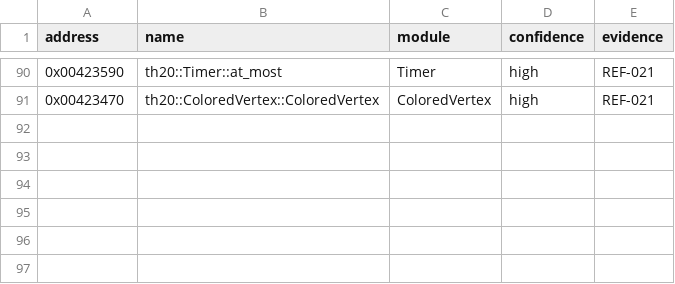
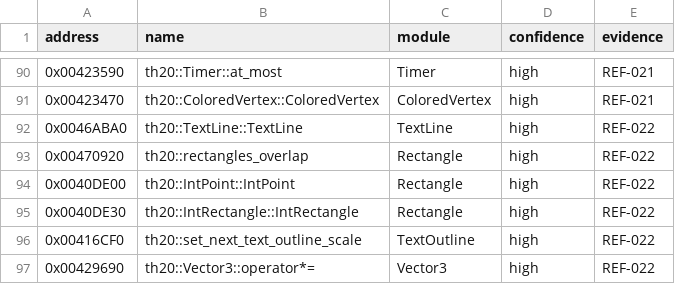
Before and after one commit to N0zoM1z0/th20, a CSV file: config/known-symbols.csv, drawn as a sheet; only a part is shown, gaps mark what is left out; the diff names each change by its address in the sheet, - before the commit and + after, or states it on an @@ line.

```diff
--- a/config/known-symbols.csv
+++ b/config/known-symbols.csv
+row 92: 0x0046ABA0 | th20::TextLine::TextLine | TextLine | high | REF-022
+row 93: 0x00470920 | th20::rectangles_overlap | Rectangle | high | REF-022
+row 94: 0x0040DE00 | th20::IntPoint::IntPoint | Rectangle | high | REF-022
+row 95: 0x0040DE30 | th20::IntRectangle::IntRectangle | Rectangle | high | REF-022
+row 96: 0x00416CF0 | th20::set_next_text_outline_scale | TextOutline | high | REF-022
+row 97: 0x00429690 | th20::Vector3::operator*= | Vector3 | high | REF-022
```
Also changed, not shown: config/function-origins.csv, config/functions.csv, 23 other files.
